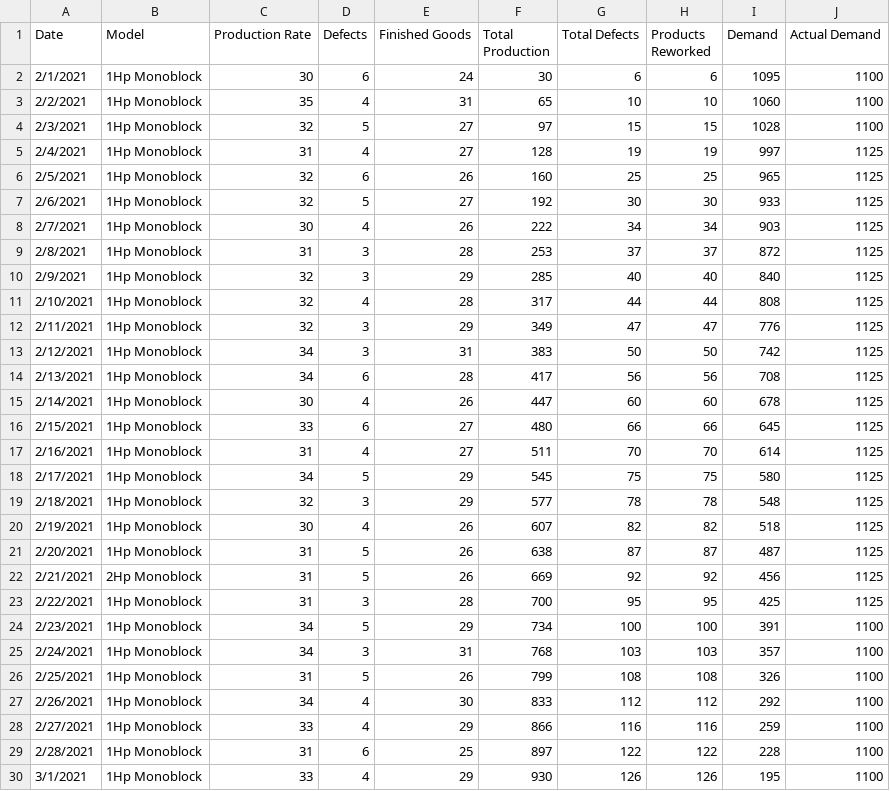
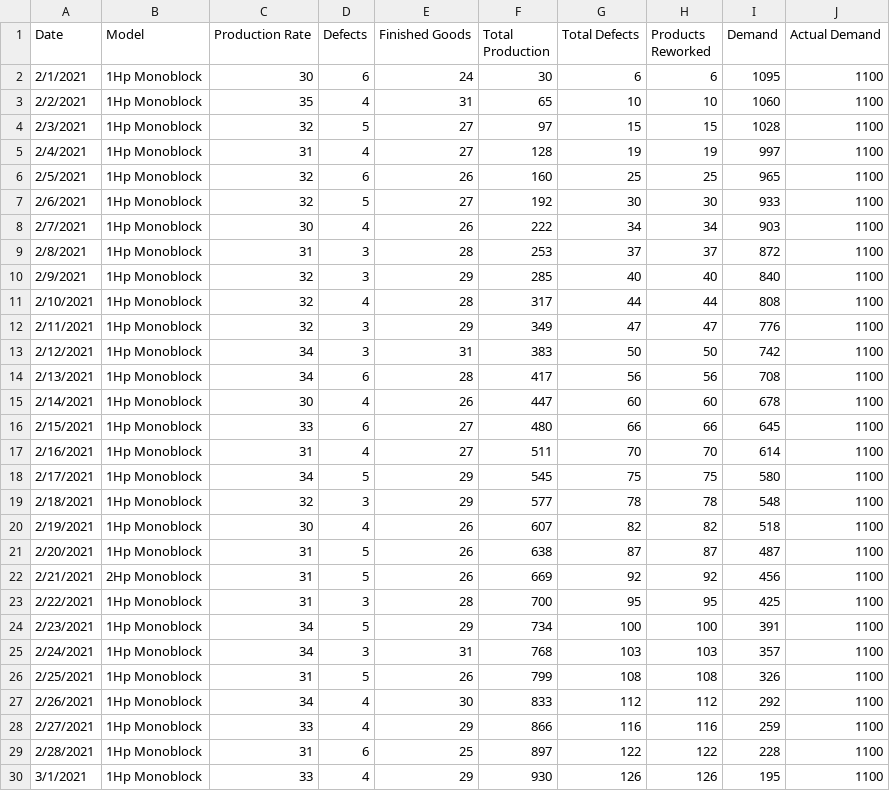
Before and after one commit to ravirajmech/IE_Program, a CSV file: Production.csv, drawn as a sheet; only a part is shown.

Commit message:
Update Production.csv

```diff
--- a/Production.csv
+++ b/Production.csv
@@ -4,21 +4,21 @@ Date,Model,Production Rate,Defects,Finished Goods,Total Production,Total Defects
 2/3/2021,1Hp Monoblock,32,5,27,97,15,15,1028,1100
-2/4/2021,1Hp Monoblock,31,4,27,128,19,19,997,1125
-2/5/2021,1Hp Monoblock,32,6,26,160,25,25,965,1125
-2/6/2021,1Hp Monoblock,32,5,27,192,30,30,933,1125
-2/7/2021,1Hp Monoblock,30,4,26,222,34,34,903,1125
-2/8/2021,1Hp Monoblock,31,3,28,253,37,37,872,1125
-2/9/2021,1Hp Monoblock,32,3,29,285,40,40,840,1125
-2/10/2021,1Hp Monoblock,32,4,28,317,44,44,808,1125
-2/11/2021,1Hp Monoblock,32,3,29,349,47,47,776,1125
-2/12/2021,1Hp Monoblock,34,3,31,383,50,50,742,1125
-2/13/2021,1Hp Monoblock,34,6,28,417,56,56,708,1125
-2/14/2021,1Hp Monoblock,30,4,26,447,60,60,678,1125
-2/15/2021,1Hp Monoblock,33,6,27,480,66,66,645,1125
-2/16/2021,1Hp Monoblock,31,4,27,511,70,70,614,1125
-2/17/2021,1Hp Monoblock,34,5,29,545,75,75,580,1125
-2/18/2021,1Hp Monoblock,32,3,29,577,78,78,548,1125
-2/19/2021,1Hp Monoblock,30,4,26,607,82,82,518,1125
-2/20/2021,1Hp Monoblock,31,5,26,638,87,87,487,1125
-2/21/2021,2Hp Monoblock,31,5,26,669,92,92,456,1125
-2/22/2021,1Hp Monoblock,31,3,28,700,95,95,425,1125
+2/4/2021,1Hp Monoblock,31,4,27,128,19,19,997,1100
+2/5/2021,1Hp Monoblock,32,6,26,160,25,25,965,1100
+2/6/2021,1Hp Monoblock,32,5,27,192,30,30,933,1100
+2/7/2021,1Hp Monoblock,30,4,26,222,34,34,903,1100
+2/8/2021,1Hp Monoblock,31,3,28,253,37,37,872,1100
+2/9/2021,1Hp Monoblock,32,3,29,285,40,40,840,1100
+2/10/2021,1Hp Monoblock,32,4,28,317,44,44,808,1100
+2/11/2021,1Hp Monoblock,32,3,29,349,47,47,776,1100
+2/12/2021,1Hp Monoblock,34,3,31,383,50,50,742,1100
+2/13/2021,1Hp Monoblock,34,6,28,417,56,56,708,1100
+2/14/2021,1Hp Monoblock,30,4,26,447,60,60,678,1100
+2/15/2021,1Hp Monoblock,33,6,27,480,66,66,645,1100
+2/16/2021,1Hp Monoblock,31,4,27,511,70,70,614,1100
+2/17/2021,1Hp Monoblock,34,5,29,545,75,75,580,1100
+2/18/2021,1Hp Monoblock,32,3,29,577,78,78,548,1100
+2/19/2021,1Hp Monoblock,30,4,26,607,82,82,518,1100
+2/20/2021,1Hp Monoblock,31,5,26,638,87,87,487,1100
+2/21/2021,2Hp Monoblock,31,5,26,669,92,92,456,1100
+2/22/2021,1Hp Monoblock,31,3,28,700,95,95,425,1100
 2/23/2021,1Hp Monoblock,34,5,29,734,100,100,391,1100
```
